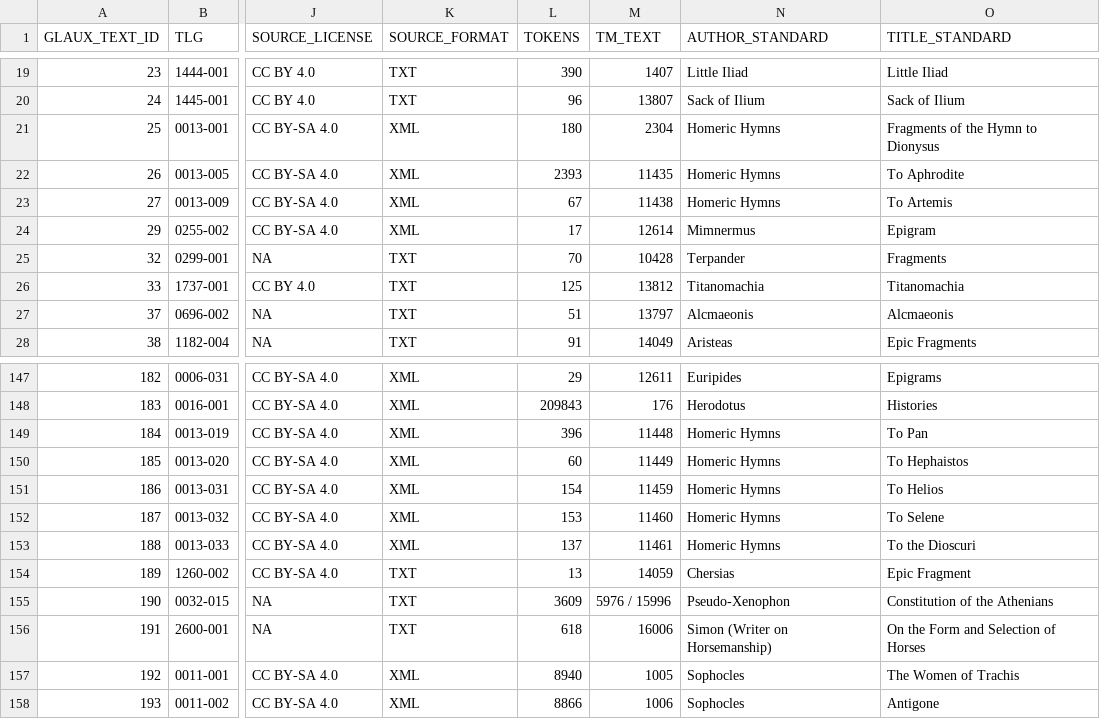
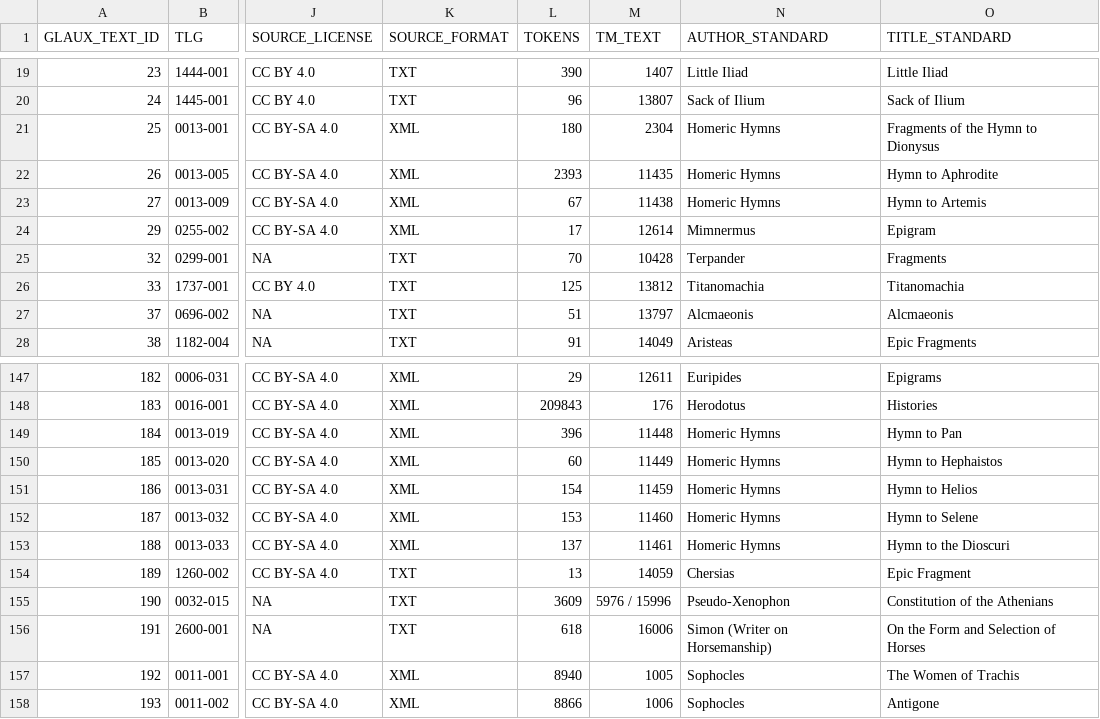
Before and after one commit to Vincent-Carrier/oxytone, a TSV file: seed/glaux.tsv, drawn as a sheet; only a part is shown, gaps mark what is left out; the diff covers the shown part only; the diff names each change by its address in the sheet, - before the commit and + after, or states it on an @@ line.

Commit message:
Fix titles of Homeric Hymns

```diff
--- a/seed/glaux.tsv
+++ b/seed/glaux.tsv
-O22 (TITLE_STANDARD): To Aphrodite
+O22 (TITLE_STANDARD): Hymn to Aphrodite
-O23 (TITLE_STANDARD): To Artemis
+O23 (TITLE_STANDARD): Hymn to Artemis
-O149 (TITLE_STANDARD): To Pan
+O149 (TITLE_STANDARD): Hymn to Pan
-O150 (TITLE_STANDARD): To Hephaistos
+O150 (TITLE_STANDARD): Hymn to Hephaistos
-O151 (TITLE_STANDARD): To Helios
+O151 (TITLE_STANDARD): Hymn to Helios
-O152 (TITLE_STANDARD): To Selene
+O152 (TITLE_STANDARD): Hymn to Selene
-O153 (TITLE_STANDARD): To the Dioscuri
+O153 (TITLE_STANDARD): Hymn to the Dioscuri
```
Also changed, not shown: 24 edited cells elsewhere in this file, 1 other file.
